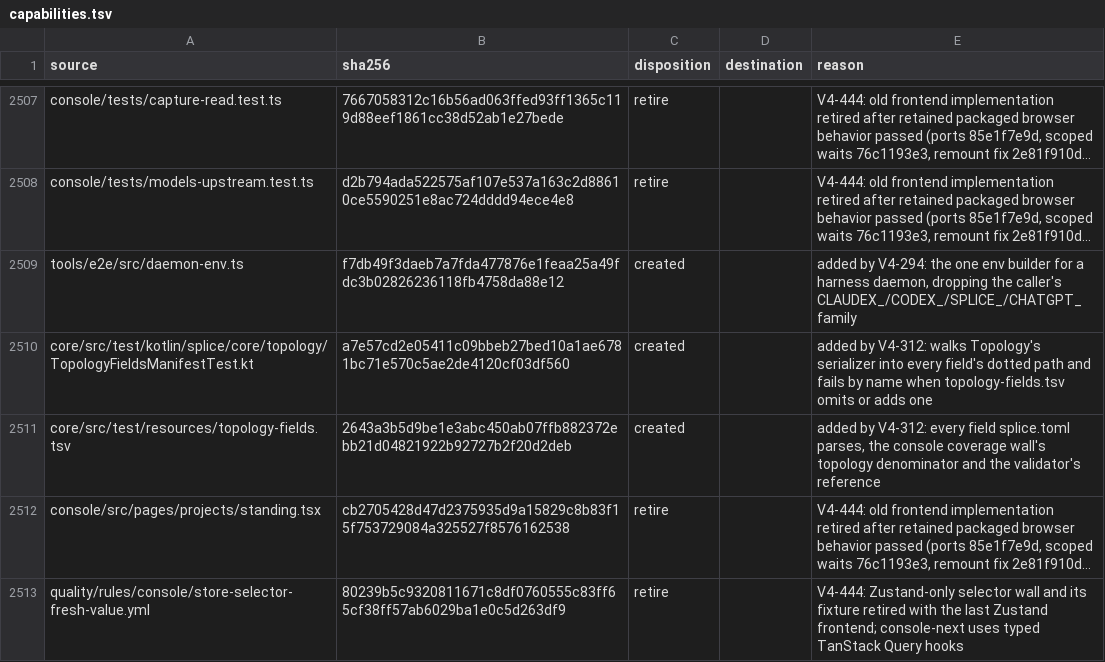
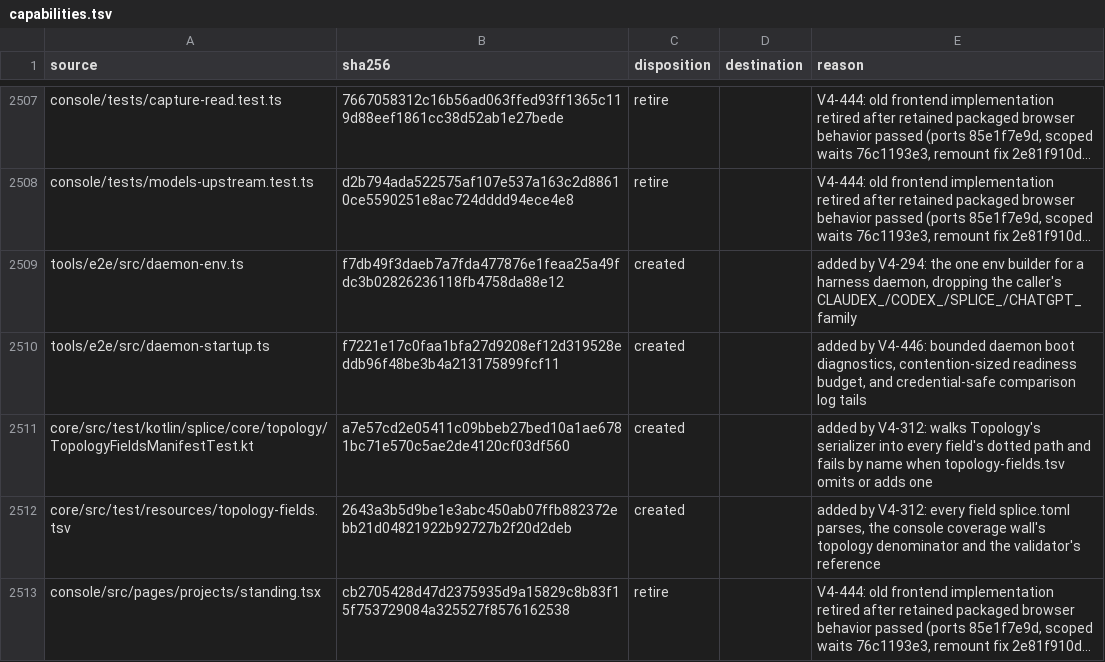
Before and after one commit to torad-labs/splice, a TSV file: .dev/restructure/capabilities.tsv, drawn as a sheet; only a part is shown, gaps mark what is left out; the shorter side is filled out with more unchanged rows; long unchanged cells end in …; the diff names each change by its address in the sheet, - before the commit and + after, or states it on an @@ line.

Commit message:
test(e2e): V4-446 expose isolated daemon boot failures

```diff
--- a/.dev/restructure/capabilities.tsv
+++ b/.dev/restructure/capabilities.tsv
+row 2510: tools/e2e/src/daemon-startup.ts | f7221e17c0faa1bfa27d9208ef12d319528eddb96f48be3b4a213175899fcf11 | created |  | added by V4-446: bounded daemon boot diagnostics, contention-sized readiness budget, and credential-safe comparison log tails
```
Also changed, not shown: 8 other files.
